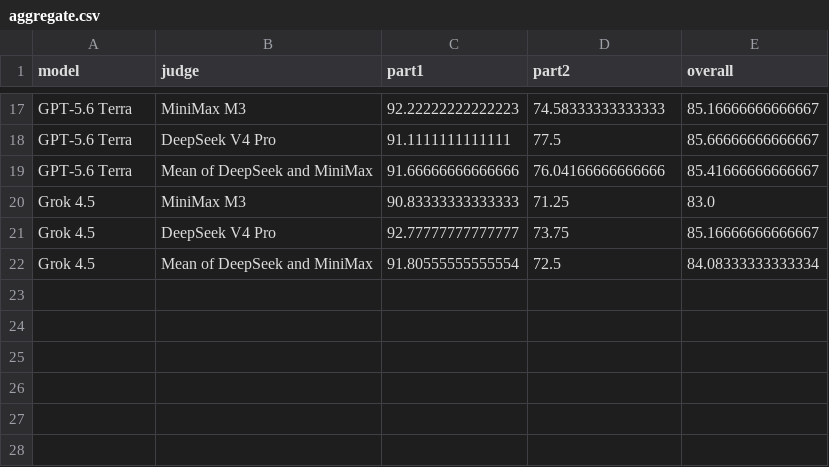
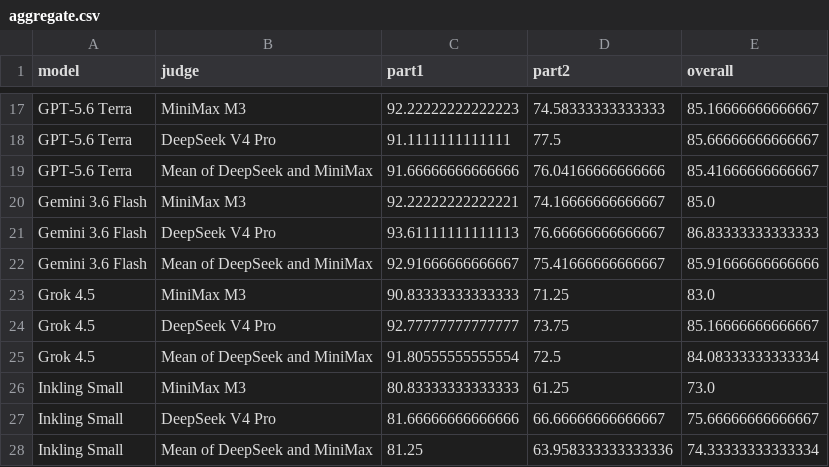
Before and after one commit to Arcadia-1/razavi-bench, a CSV file: experiments/2026-08-01-direct-qa/judge_scores/aggregate.csv, drawn as a sheet; only a part is shown, gaps mark what is left out.

```diff
--- a/experiments/2026-08-01-direct-qa/judge_scores/aggregate.csv
+++ b/experiments/2026-08-01-direct-qa/judge_scores/aggregate.csv
@@ -19,2 +19,5 @@ GPT-5.6 Terra,DeepSeek V4 Pro,91.1111111111111,77.5,85.66666666666667
 GPT-5.6 Terra,Mean of DeepSeek and MiniMax,91.66666666666666,76.04166666666666,85.41666666666667
+Gemini 3.6 Flash,MiniMax M3,92.22222222222221,74.16666666666667,85.0
+Gemini 3.6 Flash,DeepSeek V4 Pro,93.61111111111113,76.66666666666667,86.83333333333333
+Gemini 3.6 Flash,Mean of DeepSeek and MiniMax,92.91666666666667,75.41666666666667,85.91666666666666
 Grok 4.5,MiniMax M3,90.83333333333333,71.25,83.0
@@ -22 +25,4 @@ Grok 4.5,DeepSeek V4 Pro,92.77777777777777,73.75,85.16666666666667
 Grok 4.5,Mean of DeepSeek and MiniMax,91.80555555555554,72.5,84.08333333333334
+Inkling Small,MiniMax M3,80.83333333333333,61.25,73.0
+Inkling Small,DeepSeek V4 Pro,81.66666666666666,66.66666666666667,75.66666666666667
+Inkling Small,Mean of DeepSeek and MiniMax,81.25,63.958333333333336,74.33333333333334
```
Also changed, not shown: experiments/2026-08-01-direct-qa/judge_scores/comparison.csv, experiments/2026-08-01-direct-qa/judge_scores/summary.csv, 22 other files.
